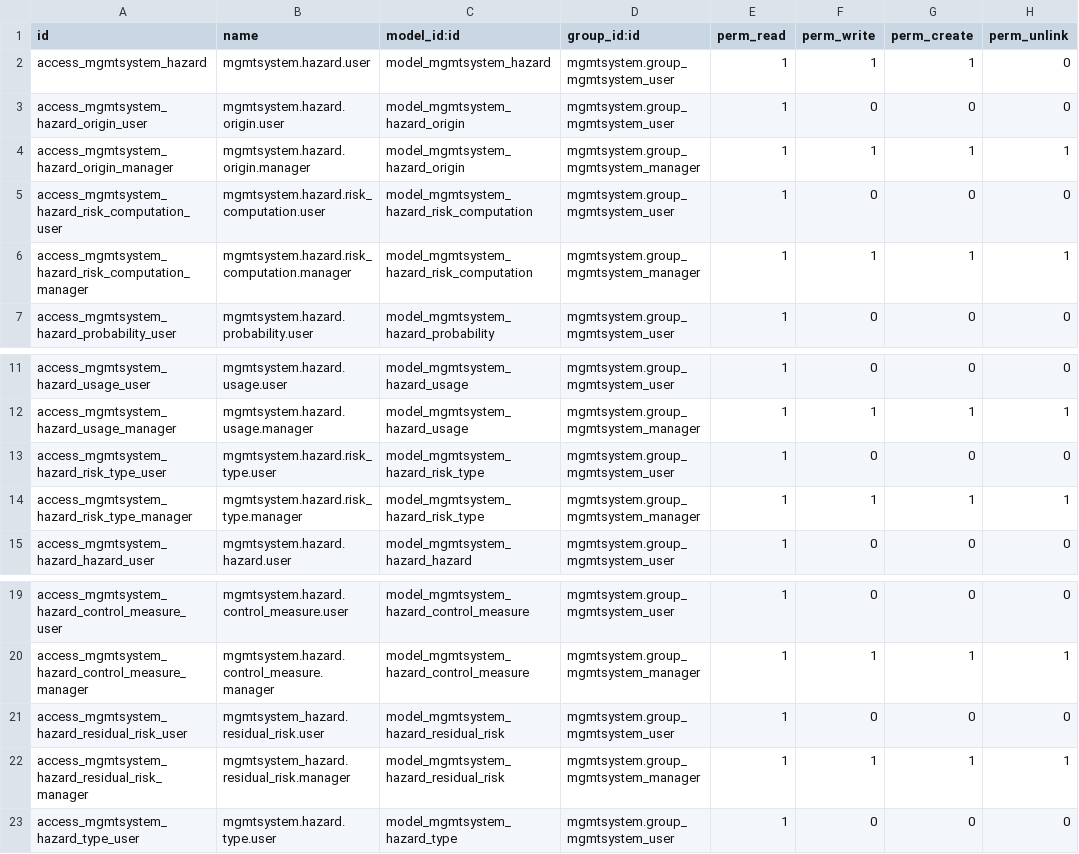
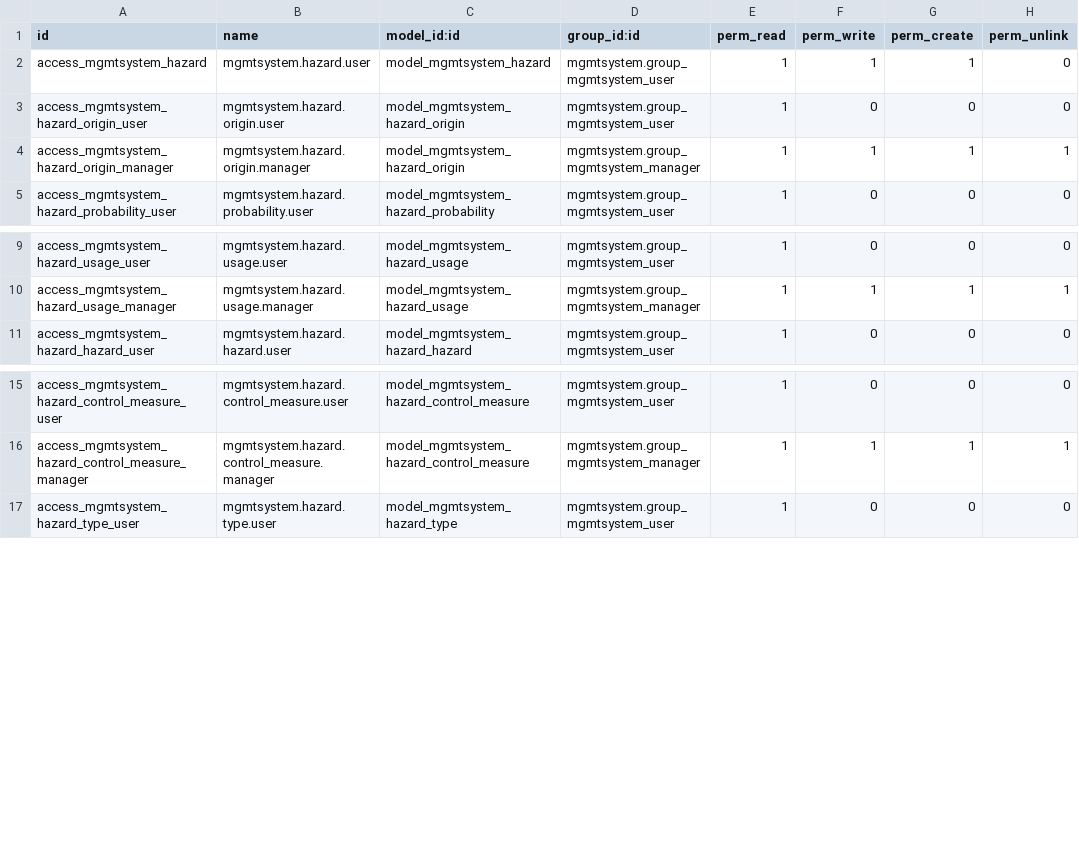
Before and after one commit to OCA/management-system, a CSV file: mgmtsystem_hazard/security/ir.model.access.csv, drawn as a sheet; only a part is shown, gaps mark what is left out.

Commit message:
[REF] Migrate mgmtsystem_hazard

```diff
--- a/mgmtsystem_hazard/security/ir.model.access.csv
+++ b/mgmtsystem_hazard/security/ir.model.access.csv
@@ -4,4 +4,2 @@
 "access_mgmtsystem_hazard_origin_manager","mgmtsystem.hazard.origin.manager","model_mgmtsystem_hazard_origin","mgmtsystem.group_mgmtsystem_manager",1,1,1,1
-"access_mgmtsystem_hazard_risk_computation_user","mgmtsystem.hazard.risk_computation.user","model_mgmtsystem_hazard_risk_computation","mgmtsystem.group_mgmtsystem_user",1,0,0,0
-"access_mgmtsystem_hazard_risk_computation_manager","mgmtsystem.hazard.risk_computation.manager","model_mgmtsystem_hazard_risk_computation","mgmtsystem.group_mgmtsystem_manager",1,1,1,1
 "access_mgmtsystem_hazard_probability_user","mgmtsystem.hazard.probability.user","model_mgmtsystem_hazard_probability","mgmtsystem.group_mgmtsystem_user",1,0,0,0
@@ -12,4 +10,2 @@
 "access_mgmtsystem_hazard_usage_manager","mgmtsystem.hazard.usage.manager","model_mgmtsystem_hazard_usage","mgmtsystem.group_mgmtsystem_manager",1,1,1,1
-"access_mgmtsystem_hazard_risk_type_user","mgmtsystem.hazard.risk_type.user","model_mgmtsystem_hazard_risk_type","mgmtsystem.group_mgmtsystem_user",1,0,0,0
-"access_mgmtsystem_hazard_risk_type_manager","mgmtsystem.hazard.risk_type.manager","model_mgmtsystem_hazard_risk_type","mgmtsystem.group_mgmtsystem_manager",1,1,1,1
 "access_mgmtsystem_hazard_hazard_user","mgmtsystem.hazard.hazard.user","model_mgmtsystem_hazard_hazard","mgmtsystem.group_mgmtsystem_user",1,0,0,0
@@ -20,4 +16,2 @@
 "access_mgmtsystem_hazard_control_measure_manager","mgmtsystem.hazard.control_measure.manager","model_mgmtsystem_hazard_control_measure","mgmtsystem.group_mgmtsystem_manager",1,1,1,1
-"access_mgmtsystem_hazard_residual_risk_user","mgmtsystem_hazard.residual_risk.user","model_mgmtsystem_hazard_residual_risk","mgmtsystem.group_mgmtsystem_user",1,0,0,0
-"access_mgmtsystem_hazard_residual_risk_manager","mgmtsystem_hazard.residual_risk.manager","model_mgmtsystem_hazard_residual_risk","mgmtsystem.group_mgmtsystem_manager",1,1,1,1
 "access_mgmtsystem_hazard_type_user","mgmtsystem.hazard.type.user","model_mgmtsystem_hazard_type","mgmtsystem.group_mgmtsystem_user",1,0,0,0
```
Also changed, not shown: 55 other files.
